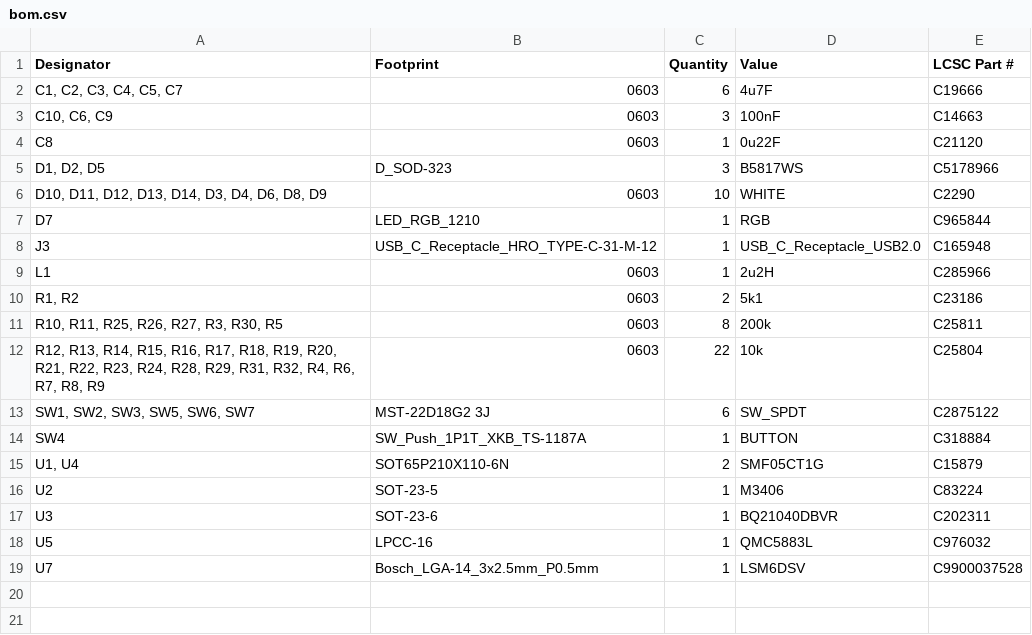
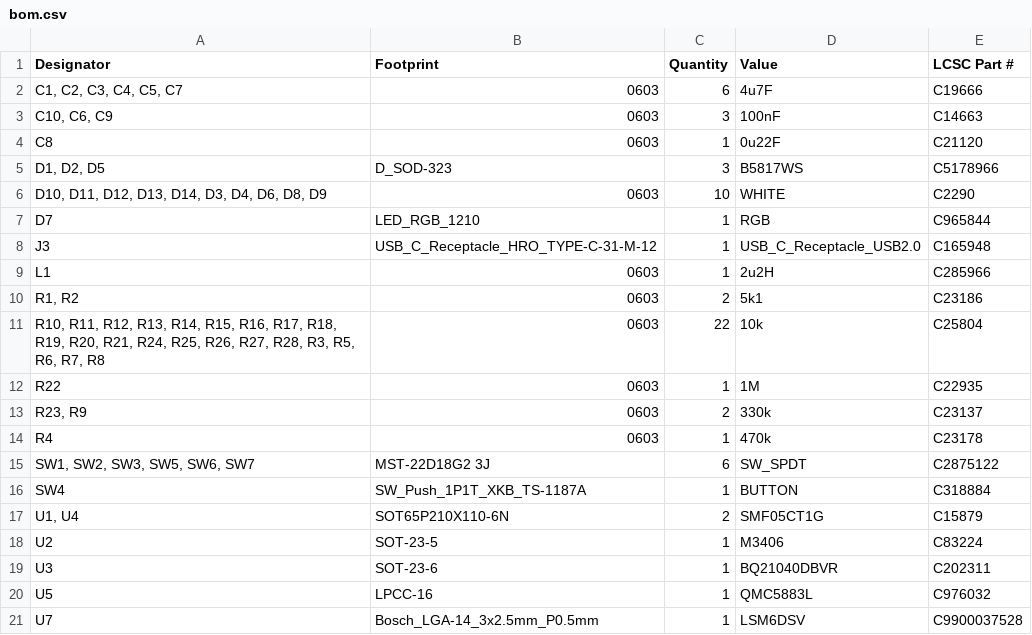
Before and after one commit to KOUNOLAB/patchwork-devboard, a CSV file: Outputs/bom.csv, drawn as a sheet.

```diff
--- a/Outputs/bom.csv
+++ b/Outputs/bom.csv
@@ -10,4 +10,6 @@ L1,0603,1,2u2H,C285966
 "R1, R2",0603,2,5k1,C23186
-"R10, R11, R25, R26, R27, R3, R30, R5",0603,8,200k,C25811
-"R12, R13, R14, R15, R16, R17, R18, R19, R20, R21, R22, R23, R24, R28, R29, R31, R32, R4, R6, R7, R8, R9",0603,22,10k,C25804
+"R10, R11, R12, R13, R14, R15, R16, R17, R18, R19, R20, R21, R24, R25, R26, R27, R28, R3, R5, R6, R7, R8",0603,22,10k,C25804
+R22,0603,1,1M,C22935
+"R23, R9",0603,2,330k,C23137
+R4,0603,1,470k,C23178
 "SW1, SW2, SW3, SW5, SW6, SW7",MST-22D18G2 3J,6,SW_SPDT,C2875122
```
Also changed, not shown: Outputs/designators.csv, Outputs/positions.csv, 4 other files.
